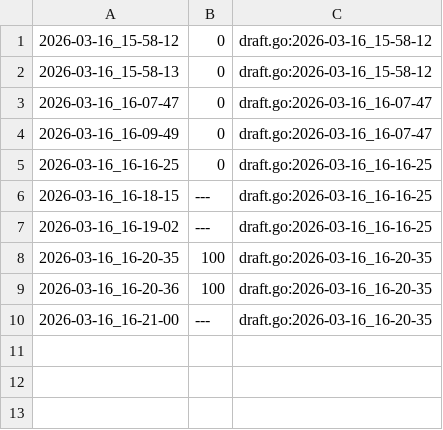
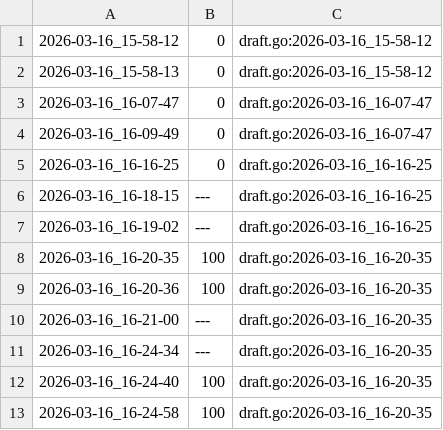
Before and after one commit to qxcode-course/ed-seg-bloco-a-Hcosta-Code, a CSV file: .tko/track/ed@pintando/track.csv, drawn as a sheet.

```diff
--- a/.tko/track/ed@pintando/track.csv
+++ b/.tko/track/ed@pintando/track.csv
@@ -10 +10,4 @@
 2026-03-16_16-21-00,---,draft.go:2026-03-16_16-20-35
+2026-03-16_16-24-34,---,draft.go:2026-03-16_16-20-35
+2026-03-16_16-24-40,100,draft.go:2026-03-16_16-20-35
+2026-03-16_16-24-58,100,draft.go:2026-03-16_16-20-35
```
Also changed, not shown: 20 other files.
